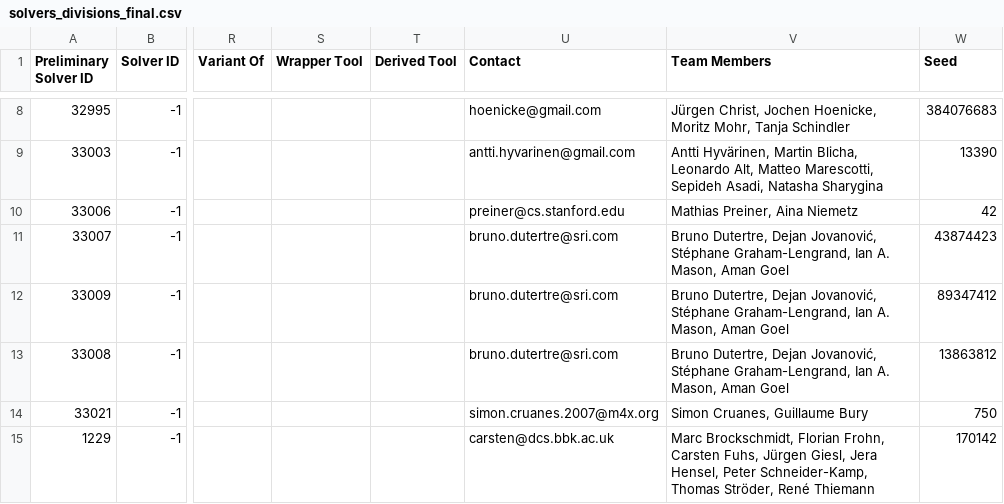
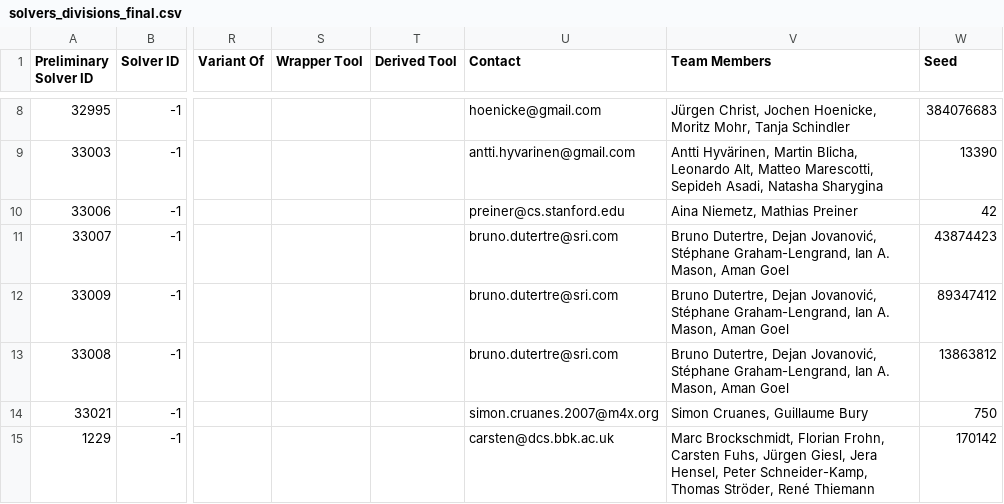
Before and after one commit to SMT-COMP/smt-comp, a CSV file: 2021/registration/solvers_divisions_final.csv, drawn as a sheet; only a part is shown, gaps mark what is left out; the diff names each change by its address in the sheet, - before the commit and + after, or states it on an @@ line.

Commit message:
Changed order of Bitwuzla authors

```diff
--- a/2021/registration/solvers_divisions_final.csv
+++ b/2021/registration/solvers_divisions_final.csv
-V10 (Team Members): Mathias Preiner, Aina Niemetz
+V10 (Team Members): Aina Niemetz, Mathias Preiner
```
